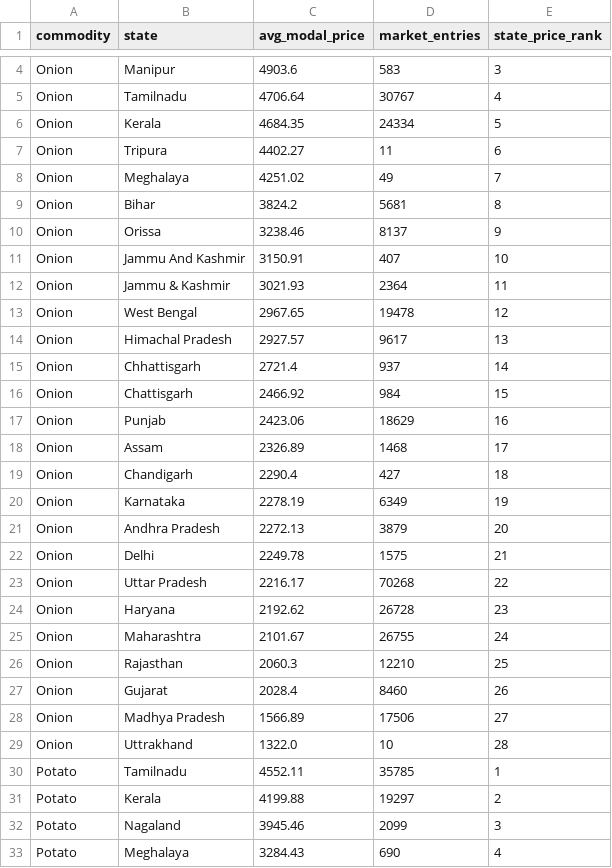
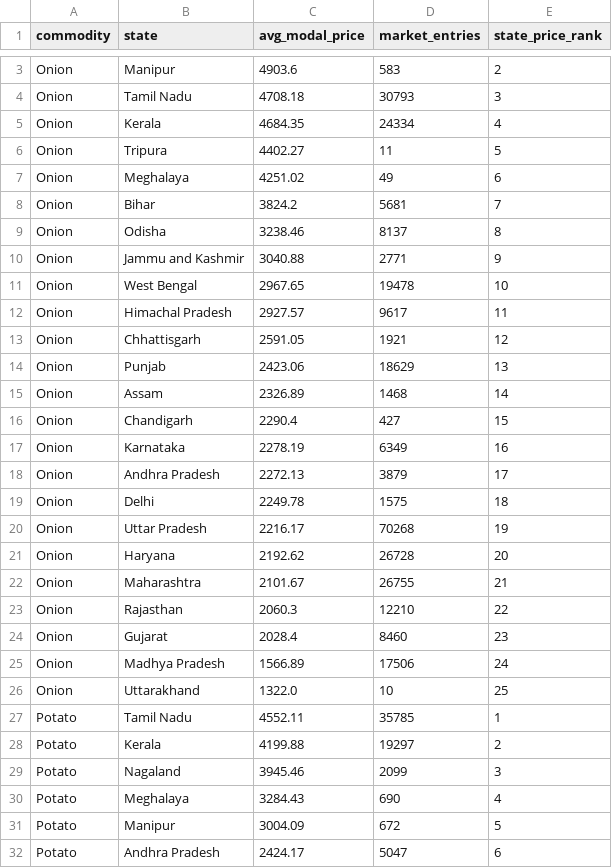
Before and after one commit to SARWAGYASHAH/mandi-price-dashboard, a CSV file: sql/query_results/07_state_price_rankings.csv, drawn as a sheet; only a part is shown, gaps mark what is left out; the shorter side is filled out with more unchanged rows; removed rows and columns are numbered as before the commit, all else as after; the diff covers the shown part only; the diff names each change by its address in the sheet, - before the commit and + after, or states it on an @@ line.

```diff
--- a/sql/query_results/07_state_price_rankings.csv
+++ b/sql/query_results/07_state_price_rankings.csv
-E3 (state_price_rank): 3
+E3 (state_price_rank): 2
-row 5: Onion | Tamilnadu | 4706.64 | 30767 | 4
+row 4: Onion | Tamil Nadu | 4708.18 | 30793 | 3
-E5 (state_price_rank): 5
+E5 (state_price_rank): 4
-E6 (state_price_rank): 6
+E6 (state_price_rank): 5
-E7 (state_price_rank): 7
+E7 (state_price_rank): 6
-E8 (state_price_rank): 8
+E8 (state_price_rank): 7
-B9 (state): Orissa
+B9 (state): Odisha
-E9 (state_price_rank): 9
+E9 (state_price_rank): 8
-row 11: Onion | Jammu And Kashmir | 3150.91 | 407 | 10
-row 12: Onion | Jammu & Kashmir | 3021.93 | 2364 | 11
+row 10: Onion | Jammu and Kashmir | 3040.88 | 2771 | 9
-E11 (state_price_rank): 12
+E11 (state_price_rank): 10
-E12 (state_price_rank): 13
+E12 (state_price_rank): 11
-row 15: Onion | Chhattisgarh | 2721.4 | 937 | 14
-row 16: Onion | Chattisgarh | 2466.92 | 984 | 15
+row 13: Onion | Chhattisgarh | 2591.05 | 1921 | 12
-E14 (state_price_rank): 16
+E14 (state_price_rank): 13
-E15 (state_price_rank): 17
+E15 (state_price_rank): 14
-E16 (state_price_rank): 18
+E16 (state_price_rank): 15
-E17 (state_price_rank): 19
+E17 (state_price_rank): 16
-E18 (state_price_rank): 20
+E18 (state_price_rank): 17
-E19 (state_price_rank): 21
+E19 (state_price_rank): 18
-E20 (state_price_rank): 22
+E20 (state_price_rank): 19
-E21 (state_price_rank): 23
+E21 (state_price_rank): 20
-E22 (state_price_rank): 24
+E22 (state_price_rank): 21
-E23 (state_price_rank): 25
+E23 (state_price_rank): 22
-E24 (state_price_rank): 26
+E24 (state_price_rank): 23
-E25 (state_price_rank): 27
+E25 (state_price_rank): 24
-B26 (state): Uttrakhand
+B26 (state): Uttarakhand
-E26 (state_price_rank): 28
+E26 (state_price_rank): 25
-B27 (state): Tamilnadu
+B27 (state): Tamil Nadu
```
Also changed, not shown: 3 added rows, 9 removed rows and 32 edited cells elsewhere in this file, sql/query_results/01_state_commodity_avg_prices.csv, sql/query_results/02_top_10_expensive_markets.csv, 5 other files.
